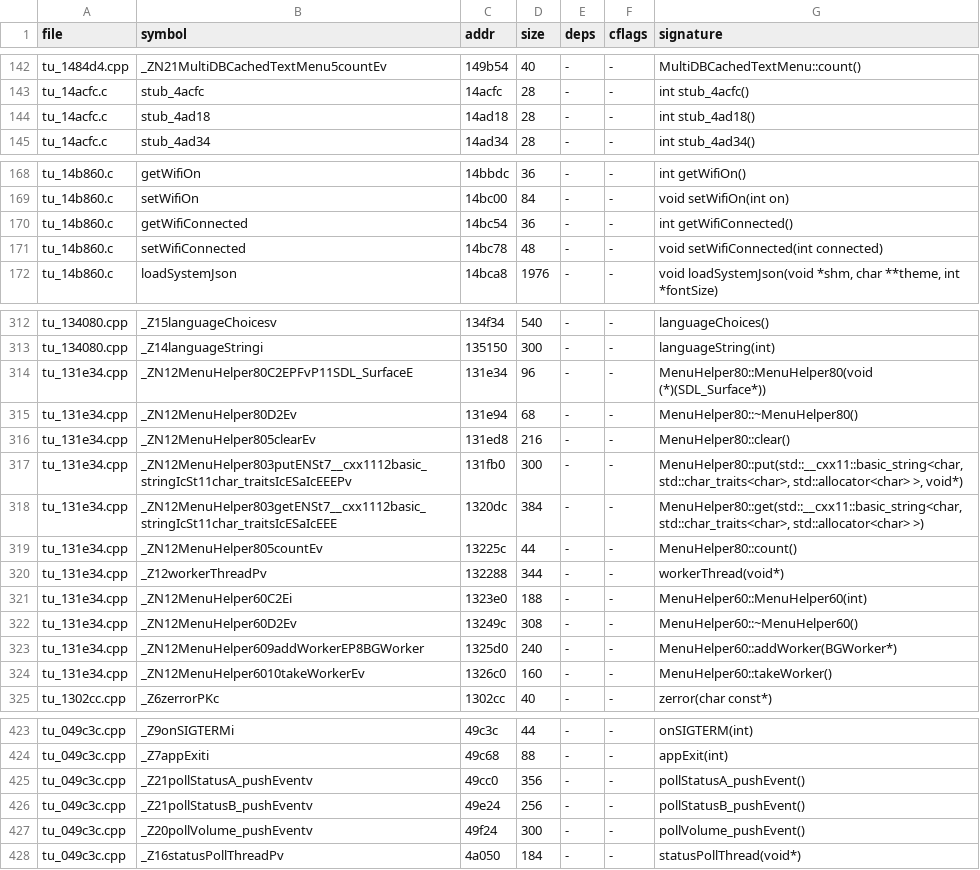
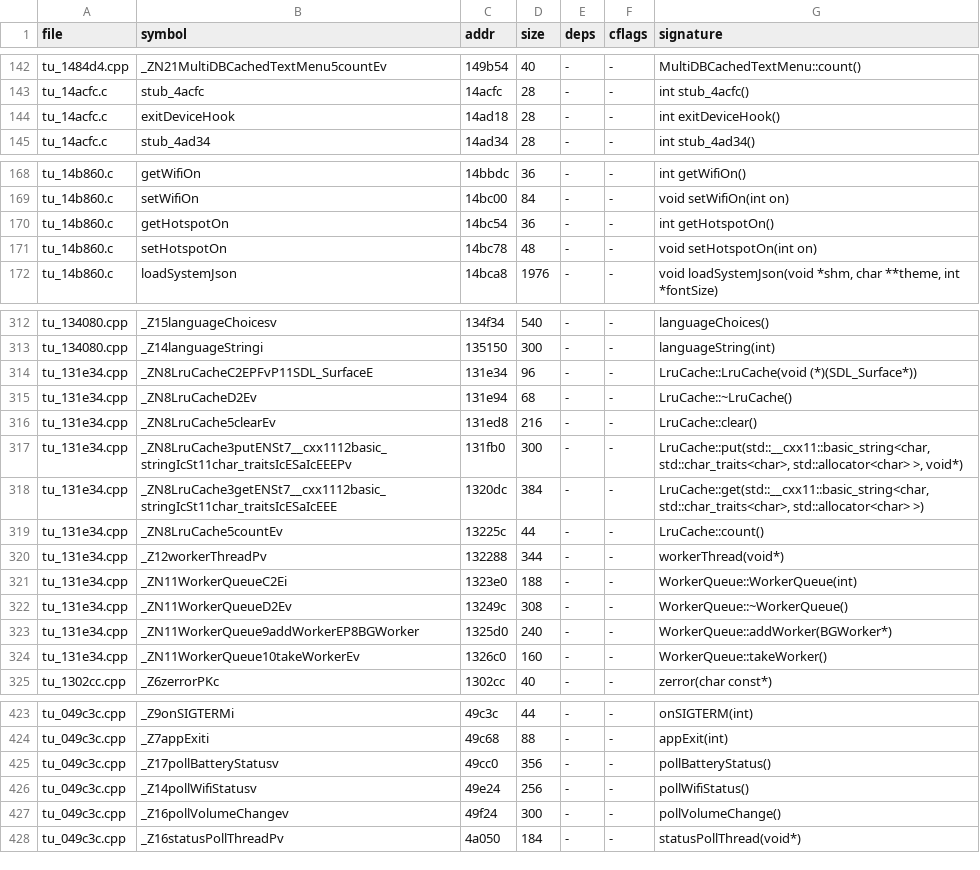
Before and after one commit to nukefrenzy/mainui-decomp, a TSV file: src/matches.tsv, drawn as a sheet; only a part is shown, gaps mark what is left out; the diff covers the shown part only.

```diff
--- a/src/matches.tsv
+++ b/src/matches.tsv
@@ -143,3 +143,3 @@ tu_1484d4.cpp	_ZN21MultiDBCachedTextMenu5countEv	149b54	40	-	-	MultiDBCachedText
 tu_14acfc.c	stub_4acfc	14acfc	28	-	-	int stub_4acfc()
-tu_14acfc.c	stub_4ad18	14ad18	28	-	-	int stub_4ad18()
+tu_14acfc.c	exitDeviceHook	14ad18	28	-	-	int exitDeviceHook()
 tu_14acfc.c	stub_4ad34	14ad34	28	-	-	int stub_4ad34()
@@ -169,4 +169,4 @@ tu_14b860.c	getWifiOn	14bbdc	36	-	-	int getWifiOn()
 tu_14b860.c	setWifiOn	14bc00	84	-	-	void setWifiOn(int on)
-tu_14b860.c	getWifiConnected	14bc54	36	-	-	int getWifiConnected()
-tu_14b860.c	setWifiConnected	14bc78	48	-	-	void setWifiConnected(int connected)
+tu_14b860.c	getHotspotOn	14bc54	36	-	-	int getHotspotOn()
+tu_14b860.c	setHotspotOn	14bc78	48	-	-	void setHotspotOn(int on)
 tu_14b860.c	loadSystemJson	14bca8	1976	-	-	void loadSystemJson(void *shm, char **theme, int *fontSize)
@@ -313,13 +313,13 @@ tu_134080.cpp	_Z15languageChoicesv	134f34	540	-	-	languageChoices()
 tu_134080.cpp	_Z14languageStringi	135150	300	-	-	languageString(int)
-tu_131e34.cpp	_ZN12MenuHelper80C2EPFvP11SDL_SurfaceE	131e34	96	-	-	MenuHelper80::MenuHelper80(void (*)(SDL_Surface*))
-tu_131e34.cpp	_ZN12MenuHelper80D2Ev	131e94	68	-	-	MenuHelper80::~MenuHelper80()
-tu_131e34.cpp	_ZN12MenuHelper805clearEv	131ed8	216	-	-	MenuHelper80::clear()
-tu_131e34.cpp	_ZN12MenuHelper803putENSt7__cxx1112basic_stringIcSt11char_traitsIcESaIcEEEPv	131fb0	300	-	-	MenuHelper80::put(std::__cxx11::basic_string<char, std::char_traits<char>, std::allocator<char> >, void*)
-tu_131e34.cpp	_ZN12MenuHelper803getENSt7__cxx1112basic_stringIcSt11char_traitsIcESaIcEEE	1320dc	384	-	-	MenuHelper80::get(std::__cxx11::basic_string<char, std::char_traits<char>, std::allocator<char> >)
-tu_131e34.cpp	_ZN12MenuHelper805countEv	13225c	44	-	-	MenuHelper80::count()
+tu_131e34.cpp	_ZN8LruCacheC2EPFvP11SDL_SurfaceE	131e34	96	-	-	LruCache::LruCache(void (*)(SDL_Surface*))
+tu_131e34.cpp	_ZN8LruCacheD2Ev	131e94	68	-	-	LruCache::~LruCache()
+tu_131e34.cpp	_ZN8LruCache5clearEv	131ed8	216	-	-	LruCache::clear()
+tu_131e34.cpp	_ZN8LruCache3putENSt7__cxx1112basic_stringIcSt11char_traitsIcESaIcEEEPv	131fb0	300	-	-	LruCache::put(std::__cxx11::basic_string<char, std::char_traits<char>, std::allocator<char> >, void*)
+tu_131e34.cpp	_ZN8LruCache3getENSt7__cxx1112basic_stringIcSt11char_traitsIcESaIcEEE	1320dc	384	-	-	LruCache::get(std::__cxx11::basic_string<char, std::char_traits<char>, std::allocator<char> >)
+tu_131e34.cpp	_ZN8LruCache5countEv	13225c	44	-	-	LruCache::count()
 tu_131e34.cpp	_Z12workerThreadPv	132288	344	-	-	workerThread(void*)
-tu_131e34.cpp	_ZN12MenuHelper60C2Ei	1323e0	188	-	-	MenuHelper60::MenuHelper60(int)
-tu_131e34.cpp	_ZN12MenuHelper60D2Ev	13249c	308	-	-	MenuHelper60::~MenuHelper60()
-tu_131e34.cpp	_ZN12MenuHelper609addWorkerEP8BGWorker	1325d0	240	-	-	MenuHelper60::addWorker(BGWorker*)
-tu_131e34.cpp	_ZN12MenuHelper6010takeWorkerEv	1326c0	160	-	-	MenuHelper60::takeWorker()
+tu_131e34.cpp	_ZN11WorkerQueueC2Ei	1323e0	188	-	-	WorkerQueue::WorkerQueue(int)
+tu_131e34.cpp	_ZN11WorkerQueueD2Ev	13249c	308	-	-	WorkerQueue::~WorkerQueue()
+tu_131e34.cpp	_ZN11WorkerQueue9addWorkerEP8BGWorker	1325d0	240	-	-	WorkerQueue::addWorker(BGWorker*)
+tu_131e34.cpp	_ZN11WorkerQueue10takeWorkerEv	1326c0	160	-	-	WorkerQueue::takeWorker()
 tu_1302cc.cpp	_Z6zerrorPKc	1302cc	40	-	-	zerror(char const*)
@@ -424,5 +424,5 @@ tu_049c3c.cpp	_Z9onSIGTERMi	49c3c	44	-	-	onSIGTERM(int)
 tu_049c3c.cpp	_Z7appExiti	49c68	88	-	-	appExit(int)
-tu_049c3c.cpp	_Z21pollStatusA_pushEventv	49cc0	356	-	-	pollStatusA_pushEvent()
-tu_049c3c.cpp	_Z21pollStatusB_pushEventv	49e24	256	-	-	pollStatusB_pushEvent()
-tu_049c3c.cpp	_Z20pollVolume_pushEventv	49f24	300	-	-	pollVolume_pushEvent()
+tu_049c3c.cpp	_Z17pollBatteryStatusv	49cc0	356	-	-	pollBatteryStatus()
+tu_049c3c.cpp	_Z14pollWifiStatusv	49e24	256	-	-	pollWifiStatus()
+tu_049c3c.cpp	_Z16pollVolumeChangev	49f24	300	-	-	pollVolumeChange()
 tu_049c3c.cpp	_Z16statusPollThreadPv	4a050	184	-	-	statusPollThread(void*)
```
Also changed, not shown: 2 edited cells elsewhere in this file, docs/tu-map.tsv, 42 other files.
